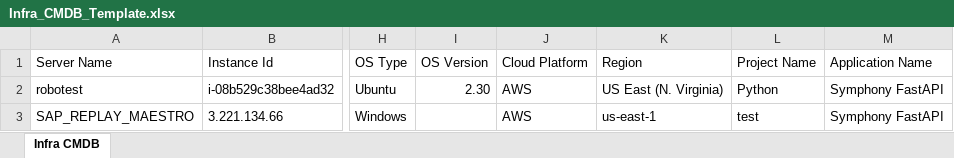
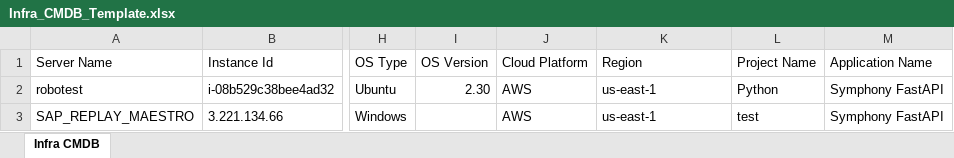
Before and after one commit to Arjun-D-MS/test, an Excel workbook: START_STOPvm/Infra_CMDB_Template.xlsx, sheet Infra CMDB, drawn as a sheet; only a part is shown, gaps mark what is left out; values as stored, in another font and other column widths than the file's, no borders; the diff names each change by its address in the sheet, - before the commit and + after, or states it on an @@ line.

Commit message:
file changed

```diff
--- a/START_STOPvm/Infra_CMDB_Template.xlsx (sheet Infra CMDB)
+++ b/START_STOPvm/Infra_CMDB_Template.xlsx (sheet Infra CMDB)
-K2 (Region): US East (N. Virginia)
+K2 (Region): us-east-1
```
